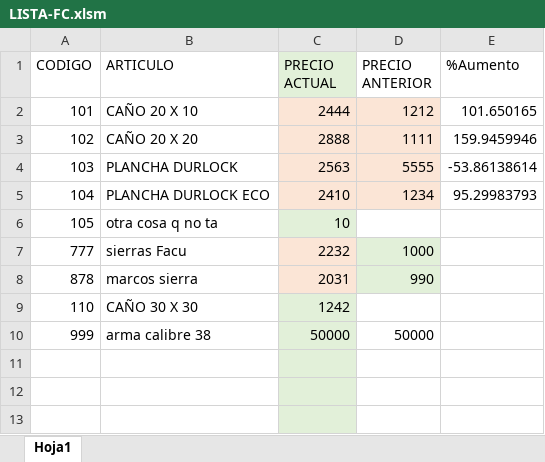
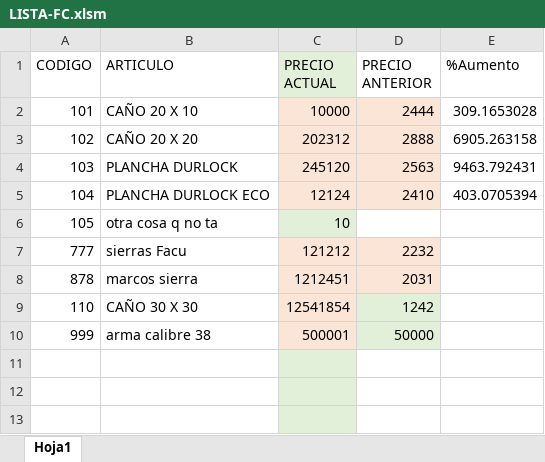
Before and after one commit to Riccheri2018/VisualBasicFerre, an Excel workbook: LISTA-FC.xlsm, sheet Hoja1, drawn as a sheet; only a part is shown; values as stored, in another font and other column widths than the file's, no borders; charts and pictures not drawn; the diff names each change by its address in the sheet, - before the commit and + after, or states it on an @@ line.

Commit message:
actualize lista de precios

```diff
--- a/LISTA-FC.xlsm (sheet Hoja1)
+++ b/LISTA-FC.xlsm (sheet Hoja1)
-C2 (PRECIO ACTUAL): 2444
+C2 (PRECIO ACTUAL): 10000
-D2 (PRECIO ANTERIOR): 1212
+D2 (PRECIO ANTERIOR): 2444
-E2 (%Aumento): 101.650165
+E2 (%Aumento): 309.1653028
-C3 (PRECIO ACTUAL): 2888
+C3 (PRECIO ACTUAL): 202312
-D3 (PRECIO ANTERIOR): 1111
+D3 (PRECIO ANTERIOR): 2888
-E3 (%Aumento): 159.9459946
+E3 (%Aumento): 6905.263158
-C4 (PRECIO ACTUAL): 2563
+C4 (PRECIO ACTUAL): 245120
-D4 (PRECIO ANTERIOR): 5555
+D4 (PRECIO ANTERIOR): 2563
-E4 (%Aumento): -53.86138614
+E4 (%Aumento): 9463.792431
-C5 (PRECIO ACTUAL): 2410
+C5 (PRECIO ACTUAL): 12124
-D5 (PRECIO ANTERIOR): 1234
+D5 (PRECIO ANTERIOR): 2410
-E5 (%Aumento): 95.29983793
+E5 (%Aumento): 403.0705394
-C7 (PRECIO ACTUAL): 2232
+C7 (PRECIO ACTUAL): 121212
-D7 (PRECIO ANTERIOR): 1000
+D7 (PRECIO ANTERIOR): 2232
-D7:D8 fill: #E2F0D9
+D7:D8 fill: #FBE5D6
-C8 (PRECIO ACTUAL): 2031
+C8 (PRECIO ACTUAL): 1212451
-D8 (PRECIO ANTERIOR): 990
+D8 (PRECIO ANTERIOR): 2031
-C9 (PRECIO ACTUAL): 1242
+C9 (PRECIO ACTUAL): 12541854
-C9:C10 fill: #E2F0D9
+C9:C10 fill: #FBE5D6
-D9 (PRECIO ANTERIOR): (empty)
+D9 (PRECIO ANTERIOR): 1242
-D9:D10 fill: none
+D9:D10 fill: #E2F0D9
-C10 (PRECIO ACTUAL): 50000
+C10 (PRECIO ACTUAL): 500001
```
Also changed, not shown: charts or pictures.
